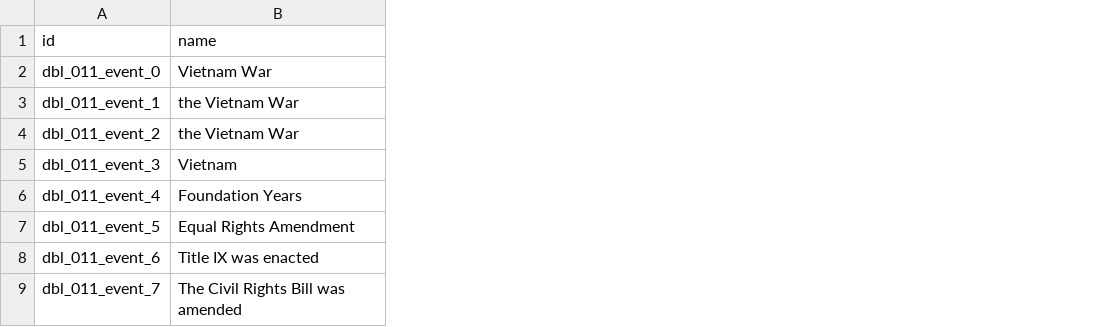
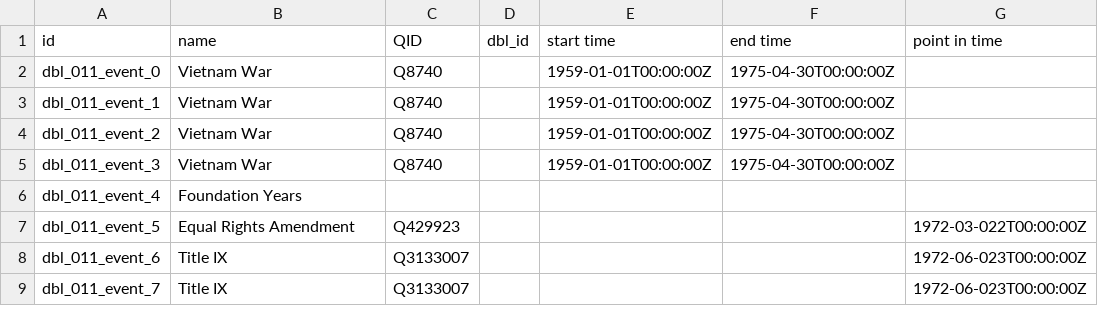
Before and after one commit to Dartmouth-Digital-History-Initiative/DBL-Encoding, a TSV file: tsv/011_thibodeaux_gene_events.tsv, drawn as a sheet; the diff names each change by its address in the sheet, - before the commit and + after, or states it on an @@ line.

```diff
--- a/tsv/011_thibodeaux_gene_events.tsv
+++ b/tsv/011_thibodeaux_gene_events.tsv
+column C (QID), rows 2-9: Q8740 | Q8740 | Q8740 | Q8740 |  | Q429923 | Q3133007 | Q3133007
+column D (dbl_id), empty
+column E (start time), rows 2-5: all 1959-01-01T00:00:00Z
+column F (end time), rows 2-5: all 1975-04-30T00:00:00Z
+column G (point in time), rows 7-9: 1972-03-022T00:00:00Z | 1972-06-023T00:00:00Z | 1972-06-023T00:00:00Z
-B3:B4 (name): the Vietnam War
+B3:B4 (name): Vietnam War
-B5 (name): Vietnam
+B5 (name): Vietnam War
-B8 (name): Title IX was enacted
+B8 (name): Title IX
-B9 (name): The Civil Rights Bill was amended
+B9 (name): Title IX
```
Also changed, not shown: tsv/011_thibodeaux_gene_orgs.tsv, tsv/011_thibodeaux_gene_persons.tsv, 1 other file.
